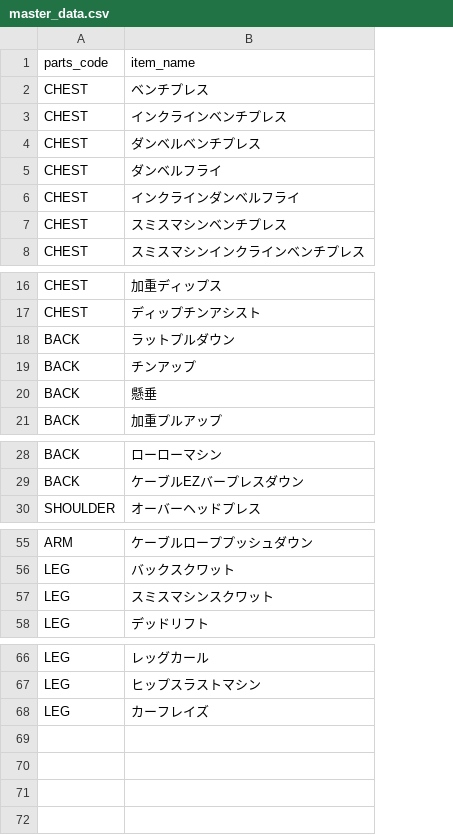
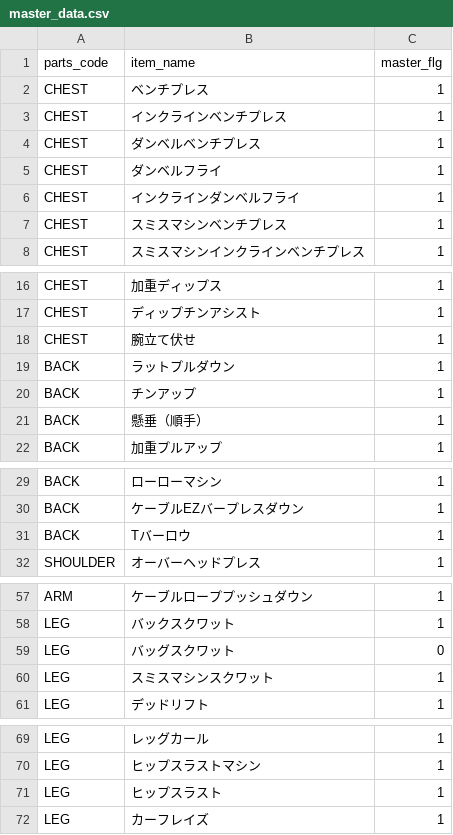
Before and after one commit to kazukiFujino-0620/training_app, a CSV file: input/master_data.csv, drawn as a sheet; only a part is shown, gaps mark what is left out; addresses are those after the commit; the diff names each change by its address in the sheet, - before the commit and + after, or states it on an @@ line.

```diff
--- a/input/master_data.csv
+++ b/input/master_data.csv
+column C (master_flg), rows 2-8: all 1; rows 16-17: 1 | 1; rows 19-22: all 1; rows 29-30: 1 | 1; row 32: 1; rows 57-58: 1 | 1; rows 60-61: 1 | 1; rows 69-70: 1 | 1; row 72: 1
+row 18: CHEST | 腕立て伏せ | 1
-B21 (item_name): 懸垂
+B21 (item_name): 懸垂（順手）
+row 31: BACK | Tバーロウ | 1
+row 59: LEG | バッグスクワット | 0
+row 71: LEG | ヒップスラスト | 1
```
Also changed, not shown: src/main/resources/input/master_data.csv, 2 other files.
